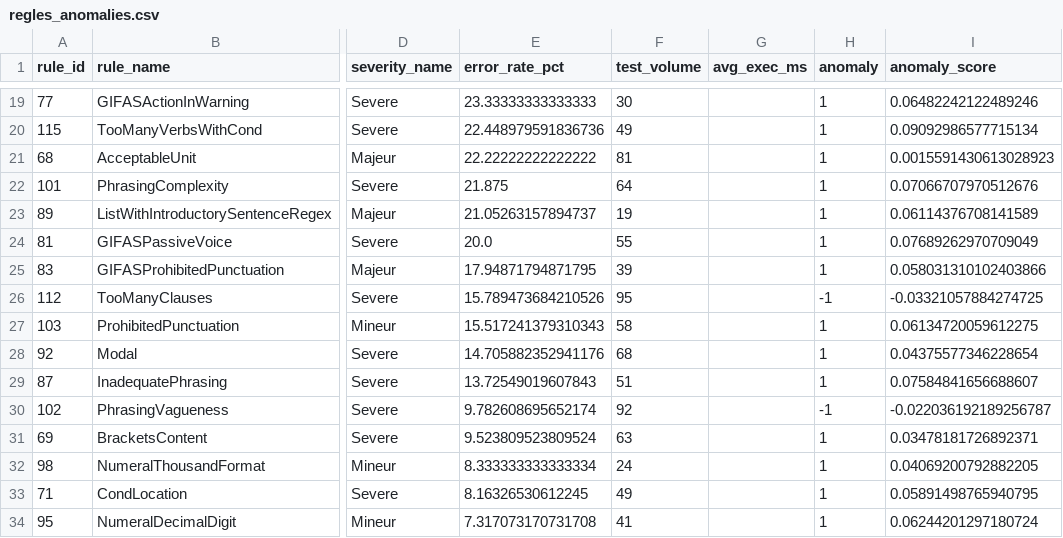
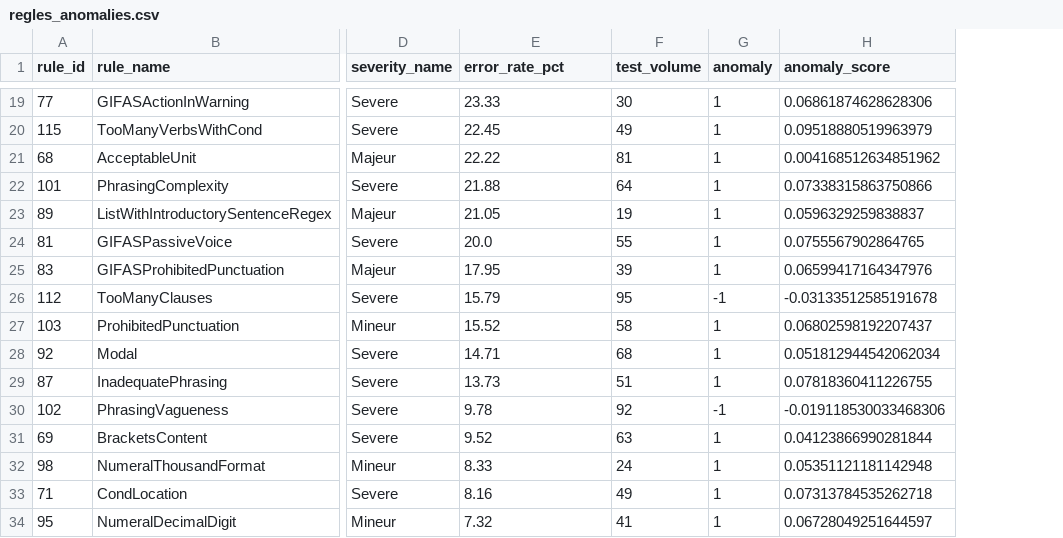
Before and after one commit to k0killette/isChecker_tests, a CSV file: machine_learning/data/output/regles_anomalies.csv, drawn as a sheet; only a part is shown, gaps mark what is left out; removed rows and columns are numbered as before the commit, all else as after; the diff covers the shown part only; the diff names each change by its address in the sheet, - before the commit and + after, or states it on an @@ line.

```diff
--- a/machine_learning/data/output/regles_anomalies.csv
+++ b/machine_learning/data/output/regles_anomalies.csv
-column G (avg_exec_ms), empty
-E19 (error_rate_pct): 23.33333333333333
+E19 (error_rate_pct): 23.33
-H19 (anomaly_score): 0.06482242122489246
+H19 (anomaly_score): 0.06861874628628306
-E20 (error_rate_pct): 22.448979591836736
+E20 (error_rate_pct): 22.45
-H20 (anomaly_score): 0.09092986577715134
+H20 (anomaly_score): 0.09518880519963979
-E21 (error_rate_pct): 22.22222222222222
+E21 (error_rate_pct): 22.22
-H21 (anomaly_score): 0.0015591430613028923
+H21 (anomaly_score): 0.004168512634851962
-E22 (error_rate_pct): 21.875
+E22 (error_rate_pct): 21.88
-H22 (anomaly_score): 0.07066707970512676
+H22 (anomaly_score): 0.07338315863750866
-E23 (error_rate_pct): 21.05263157894737
+E23 (error_rate_pct): 21.05
-H23 (anomaly_score): 0.06114376708141589
+H23 (anomaly_score): 0.0596329259838837
-H24 (anomaly_score): 0.07689262970709049
+H24 (anomaly_score): 0.0755567902864765
-E25 (error_rate_pct): 17.94871794871795
+E25 (error_rate_pct): 17.95
-H25 (anomaly_score): 0.058031310102403866
+H25 (anomaly_score): 0.06599417164347976
-E26 (error_rate_pct): 15.789473684210526
+E26 (error_rate_pct): 15.79
-H26 (anomaly_score): -0.03321057884274725
+H26 (anomaly_score): -0.03133512585191678
-E27 (error_rate_pct): 15.517241379310343
+E27 (error_rate_pct): 15.52
-H27 (anomaly_score): 0.06134720059612275
+H27 (anomaly_score): 0.06802598192207437
-E28 (error_rate_pct): 14.705882352941176
+E28 (error_rate_pct): 14.71
-H28 (anomaly_score): 0.04375577346228654
+H28 (anomaly_score): 0.051812944542062034
-E29 (error_rate_pct): 13.72549019607843
+E29 (error_rate_pct): 13.73
-H29 (anomaly_score): 0.07584841656688607
+H29 (anomaly_score): 0.07818360411226755
-E30 (error_rate_pct): 9.782608695652174
+E30 (error_rate_pct): 9.78
-H30 (anomaly_score): -0.022036192189256787
+H30 (anomaly_score): -0.019118530033468306
-E31 (error_rate_pct): 9.523809523809524
+E31 (error_rate_pct): 9.52
-H31 (anomaly_score): 0.03478181726892371
+H31 (anomaly_score): 0.04123866990281844
-E32 (error_rate_pct): 8.333333333333334
+E32 (error_rate_pct): 8.33
-H32 (anomaly_score): 0.04069200792882205
+H32 (anomaly_score): 0.05351121181142948
-E33 (error_rate_pct): 8.16326530612245
+E33 (error_rate_pct): 8.16
-H33 (anomaly_score): 0.05891498765940795
+H33 (anomaly_score): 0.07313784535262718
-E34 (error_rate_pct): 7.317073170731708
+E34 (error_rate_pct): 7.32
-H34 (anomaly_score): 0.06244201297180724
+H34 (anomaly_score): 0.06728049251644597
```
Also changed, not shown: 60 edited cells elsewhere in this file, 2 other files.
